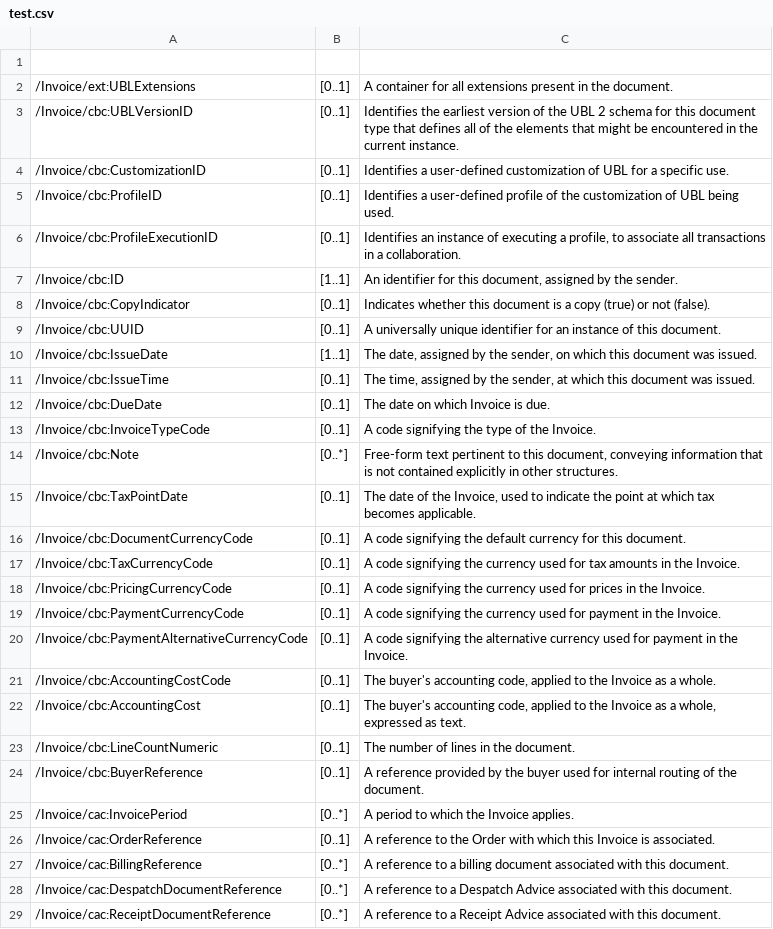
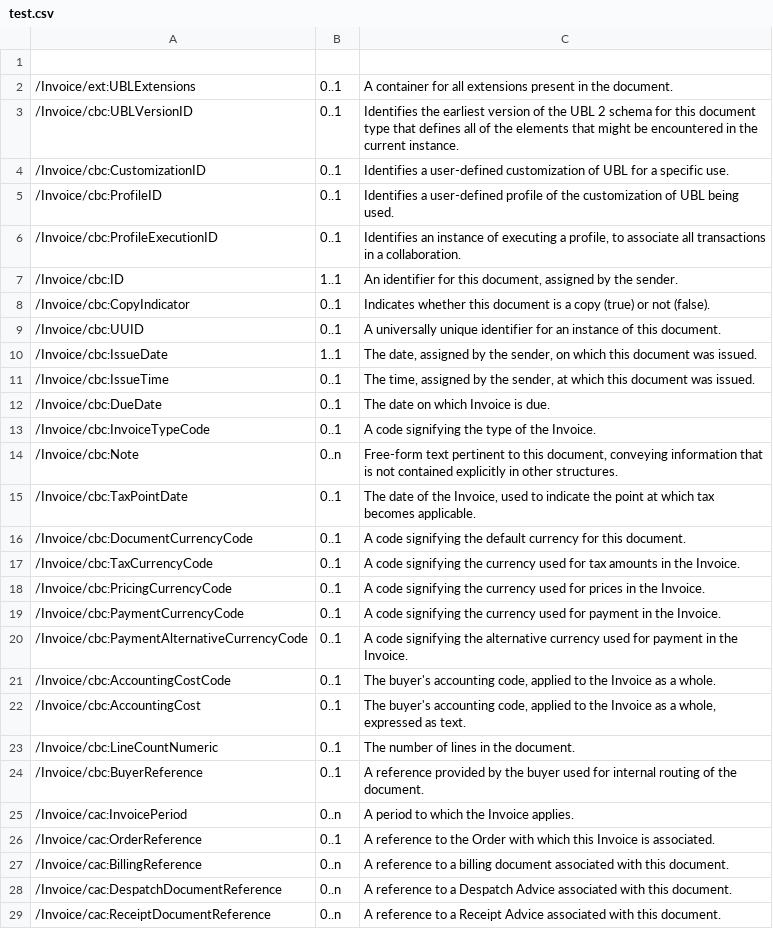
Before and after one commit to pontsoleil/Japan_core, a CSV file: work/test.csv, drawn as a sheet; only a part is shown; the diff covers the shown part only; the diff names each change by its address in the sheet, - before the commit and + after, or states it on an @@ line.

```diff
--- a/work/test.csv
+++ b/work/test.csv
-B2:B6: [0..1]
+B2:B6: 0..1
-B7: [1..1]
+B7: 1..1
-B8:B9: [0..1]
+B8:B9: 0..1
-B10: [1..1]
+B10: 1..1
-B11:B13: [0..1]
+B11:B13: 0..1
-B14: [0..*]
+B14: 0..n
-B15:B24: [0..1]
+B15:B24: 0..1
-B25: [0..*]
+B25: 0..n
-B26: [0..1]
+B26: 0..1
-B27:B29: [0..*]
+B27:B29: 0..n
```
Also changed, not shown: 28 added rows, 1 removed row and 26 edited cells elsewhere in this file.
